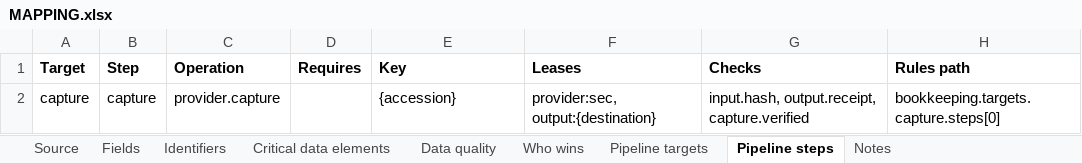
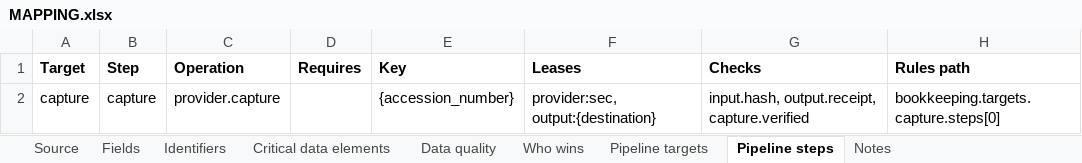
Before and after one commit to paulananth/edgartools-platform, an Excel workbook: rules/sources/sec.registration/MAPPING.xlsx, sheet Pipeline steps, drawn as a sheet; values as stored, in another font and other column widths than the file's, no borders; the diff names each change by its address in the sheet, - before the commit and + after, or states it on an @@ line.

```diff
--- a/rules/sources/sec.registration/MAPPING.xlsx (sheet Pipeline steps)
+++ b/rules/sources/sec.registration/MAPPING.xlsx (sheet Pipeline steps)
-E2 (Key): {accession}
+E2 (Key): {accession_number}
```
Also changed, not shown: rules/sources/sec.nport.fund/MAPPING.xlsx, rules/sources/sec.nport.registrant/MAPPING.xlsx, 7 other files.
